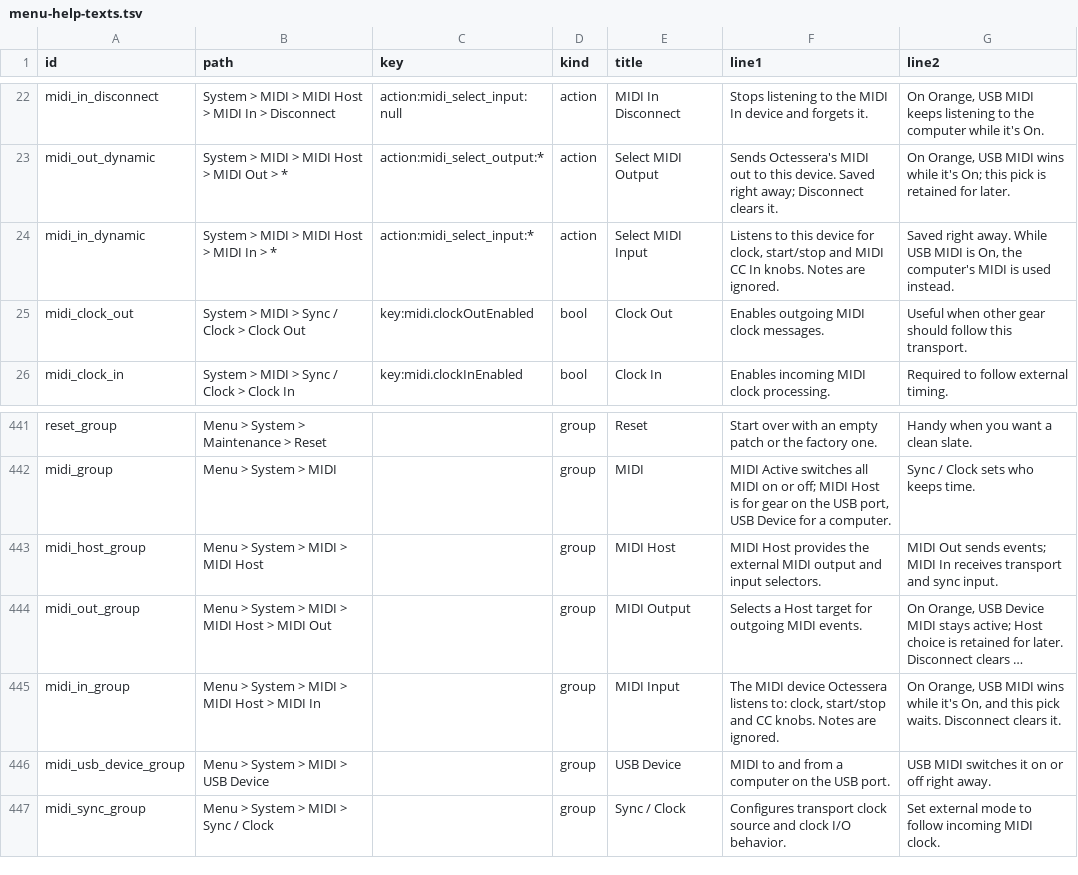
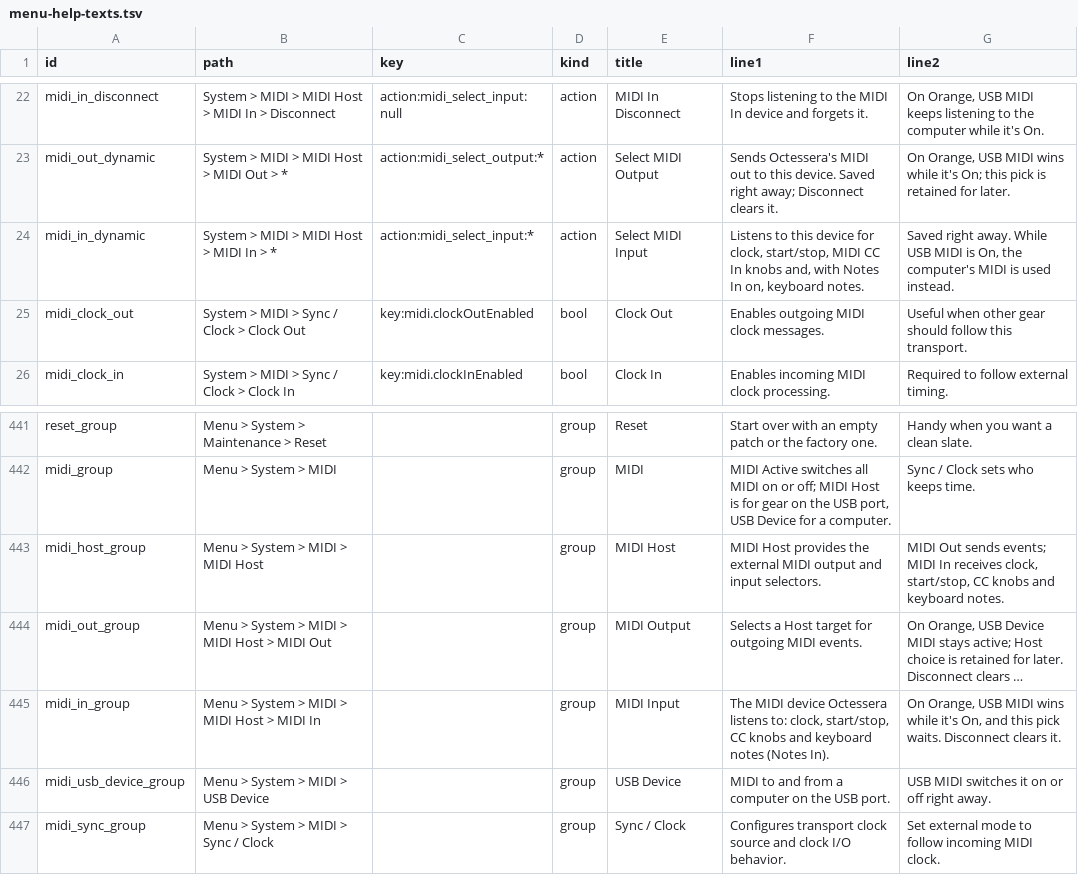
Before and after one commit to nexxyz/octessera, a TSV file: resources/menu-help-texts.tsv, drawn as a sheet; only a part is shown, gaps mark what is left out; long unchanged cells end in …; the diff names each change by its address in the sheet, - before the commit and + after, or states it on an @@ line.

Commit message:
Say in the MIDI In help that keyboard notes play the slots with Notes In on
Now: the MIDI In picker, MIDI In group and MIDI Host help say "Notes are
ignored" or that MIDI In receives only transport and sync, although Notes
In lets a keyboard on MIDI In play the instrument slots.

After: those three rows list clock, start/stop, CC knobs and keyboard notes
(Notes In). No other help row or doc claimed notes were ignored.

```diff
--- a/resources/menu-help-texts.tsv
+++ b/resources/menu-help-texts.tsv
-F24 (line1): …for clock, start/stop and MIDI CC In knobs. Notes are ignored.
+F24 (line1): …for clock, start/stop, MIDI CC In knobs and, with Notes In on, keyboard notes.
-G443 (line2): …In receives transport and sync input.
+G443 (line2): …In receives clock, start/stop, CC knobs and keyboard notes.
-F445 (line1): …to: clock, start/stop and CC knobs. Notes are ignored.
+F445 (line1): …to: clock, start/stop, CC knobs and keyboard notes (Notes In).
```
